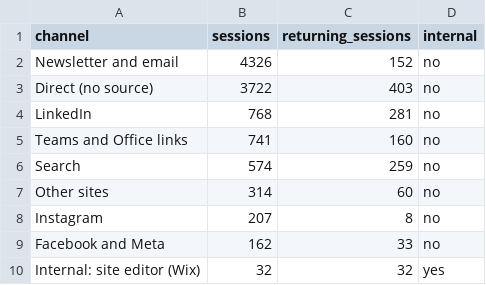
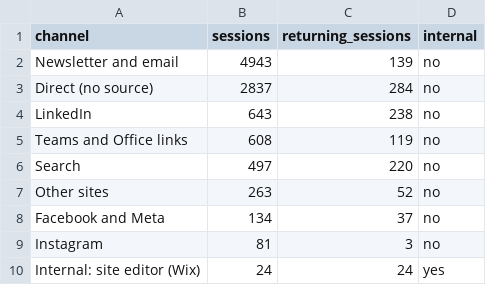
Before and after one commit to Tohomito/atm-dashboard, a CSV file: data/ga4/channels_30d.csv, drawn as a sheet.

```diff
--- a/data/ga4/channels_30d.csv
+++ b/data/ga4/channels_30d.csv
@@ -1,10 +1,10 @@
 channel,sessions,returning_sessions,internal
-Newsletter and email,4326,152,no
-Direct (no source),3722,403,no
-LinkedIn,768,281,no
-Teams and Office links,741,160,no
-Search,574,259,no
-Other sites,314,60,no
-Instagram,207,8,no
-Facebook and Meta,162,33,no
-Internal: site editor (Wix),32,32,yes
+Newsletter and email,4943,139,no
+Direct (no source),2837,284,no
+LinkedIn,643,238,no
+Teams and Office links,608,119,no
+Search,497,220,no
+Other sites,263,52,no
+Facebook and Meta,134,37,no
+Instagram,81,3,no
+Internal: site editor (Wix),24,24,yes
```
Also changed, not shown: data/ga4/events_30d.csv, data/ga4/landing_pages_30d.csv, 4 other files.
